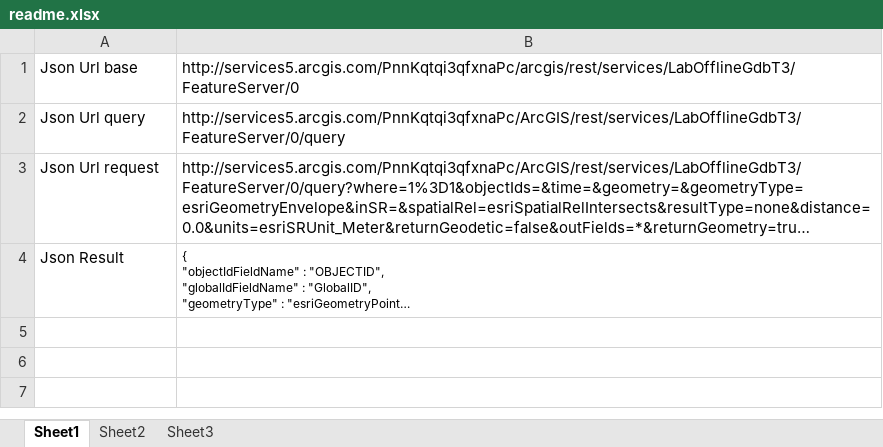
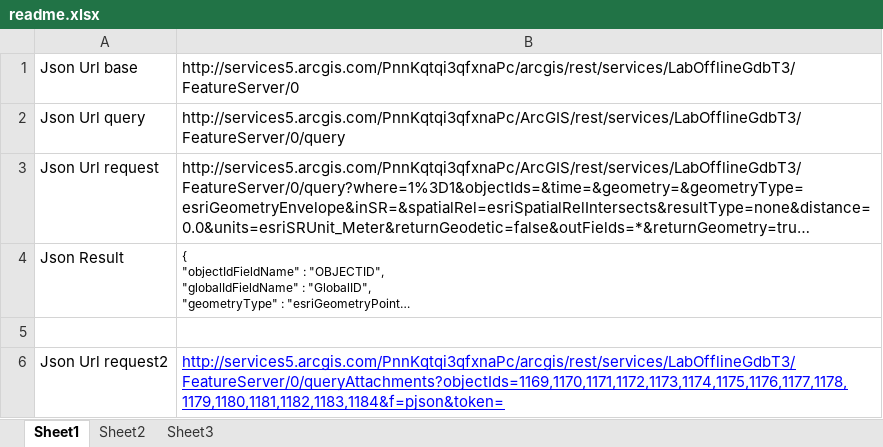
Before and after one commit to joseph-jose/Base, an Excel workbook: dotNet/desktop/JsonSample/1/readme.xlsx, sheet Sheet1, drawn as a sheet; only a part is shown; long unchanged cells end in …; values as stored, in another font and other column widths than the file's, no borders; the diff covers the shown part only; the diff names each change by its address in the sheet, - before the commit and + after, or states it on an @@ line.

```diff
--- a/dotNet/desktop/JsonSample/1/readme.xlsx (sheet Sheet1)
+++ b/dotNet/desktop/JsonSample/1/readme.xlsx (sheet Sheet1)
+row 5: (empty)
+row 6: Json Url request2 | http://services5.arcgis.com/PnnKqtqi3qfxnaPc/arcgis/rest/services/LabOfflineGdbT3/FeatureServer/0/queryAttachments?objectIds=1169,1170,1171,1172,1173,1174,1175,1176,1177,1178,1179,1180,1181,1182,1183,1184&f=pjson&token=
```
Also changed, not shown: 2 added rows elsewhere in this sheet, 8 other files.
